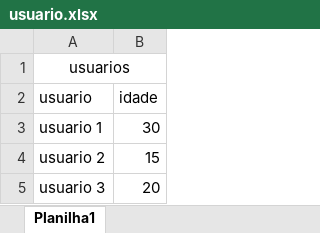
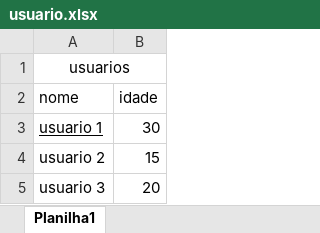
Before and after one commit to JardrielSousa/geraCargaXLS, an Excel workbook: usuario.xlsx, sheet Planilha1, drawn as a sheet; values as stored, in another font and other column widths than the file's, no borders; the diff names each change by its address in the sheet, - before the commit and + after, or states it on an @@ line.

Commit message:
altera data por excel

```diff
--- a/usuario.xlsx (sheet Planilha1)
+++ b/usuario.xlsx (sheet Planilha1)
-A2: usuario
+A2: nome
-A3 underline: off
+A3 underline: on
```
Also changed, not shown: 1 other file.
